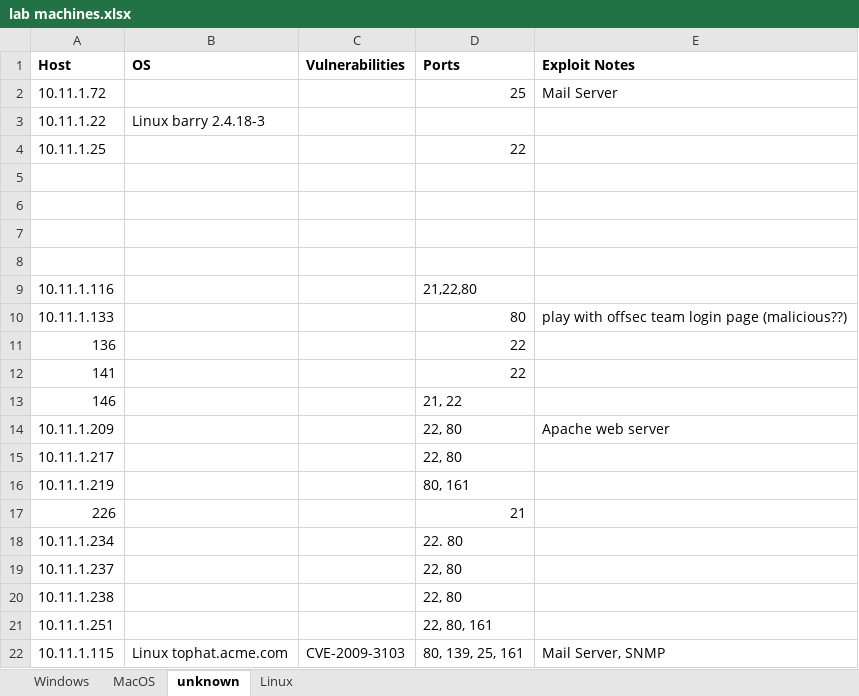
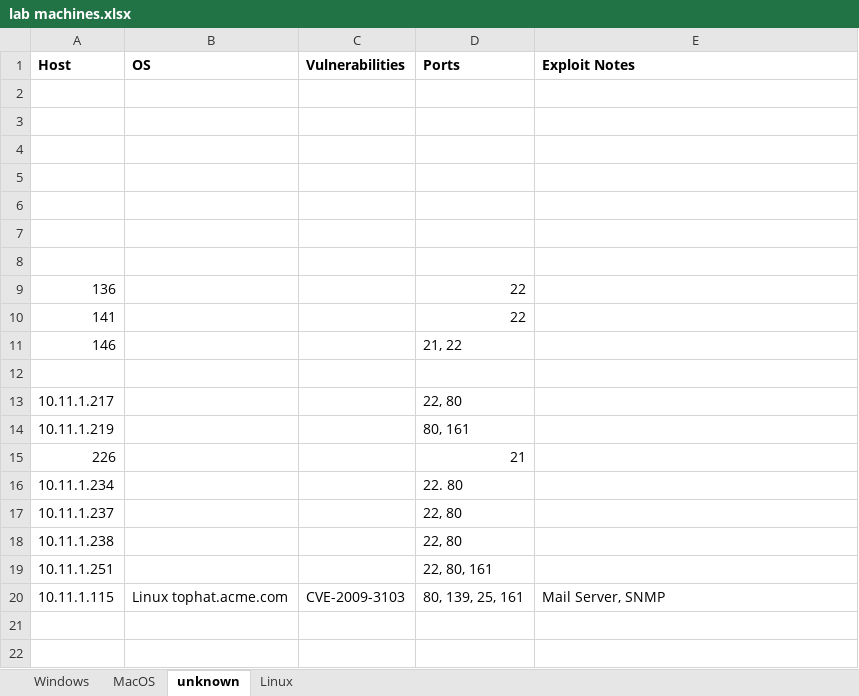
Before and after one commit to friedric3/oscp-tag-team, an Excel workbook: lab machines.xlsx, sheet unknown, drawn as a sheet; values as stored, in another font and other column widths than the file's, no borders; removed rows and columns are numbered as before the commit, all else as after; the diff names each change by its address in the sheet, - before the commit and + after, or states it on an @@ line.

```diff
--- a/lab machines.xlsx (sheet unknown)
+++ b/lab machines.xlsx (sheet unknown)
-row 2: 10.11.1.72 |  |  | 25 | Mail Server
-row 3: 10.11.1.22 | Linux barry 2.4.18-3
-row 4: 10.11.1.25 |  |  | 22
-row 6: 10.11.1.116 |  |  | 21,22,80
+row 6: (empty)
-row 7: 10.11.1.133 |  |  | 80 | play with offsec team login page (malicious??)
+row 7: (empty)
+row 8: (empty)
-row 12: 10.11.1.209 |  |  | 22, 80 | Apache web server
+row 12: (empty)
```
Also changed, not shown: sheet Linux, sheet Windows.
